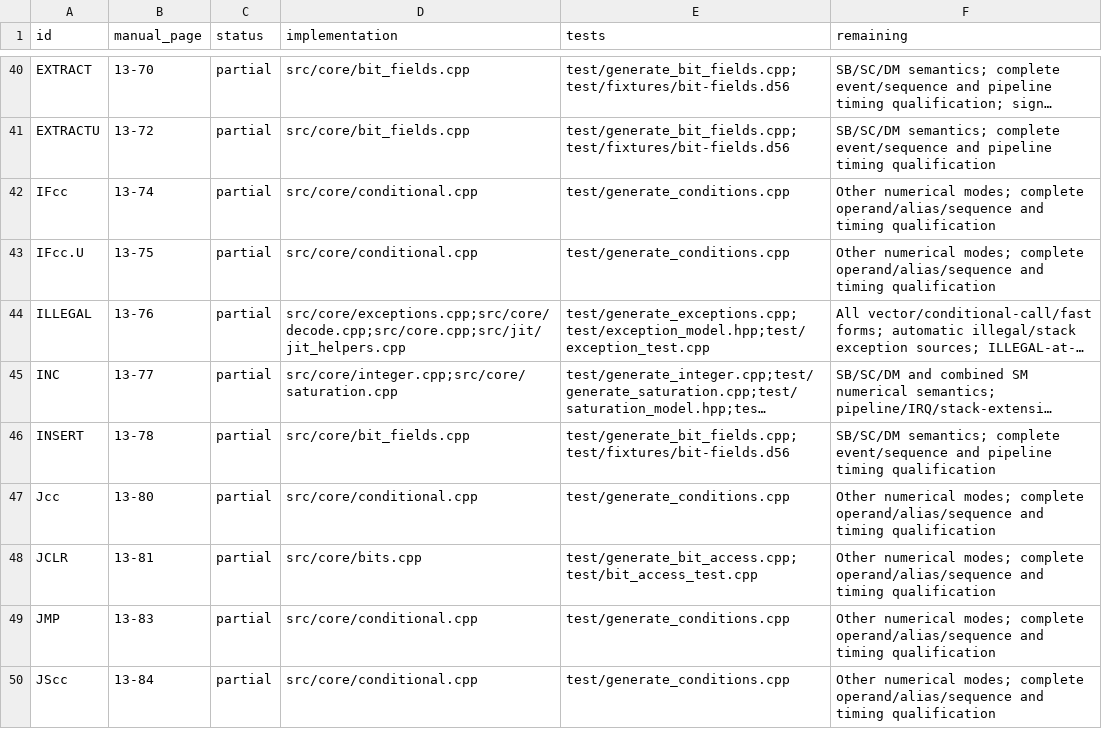
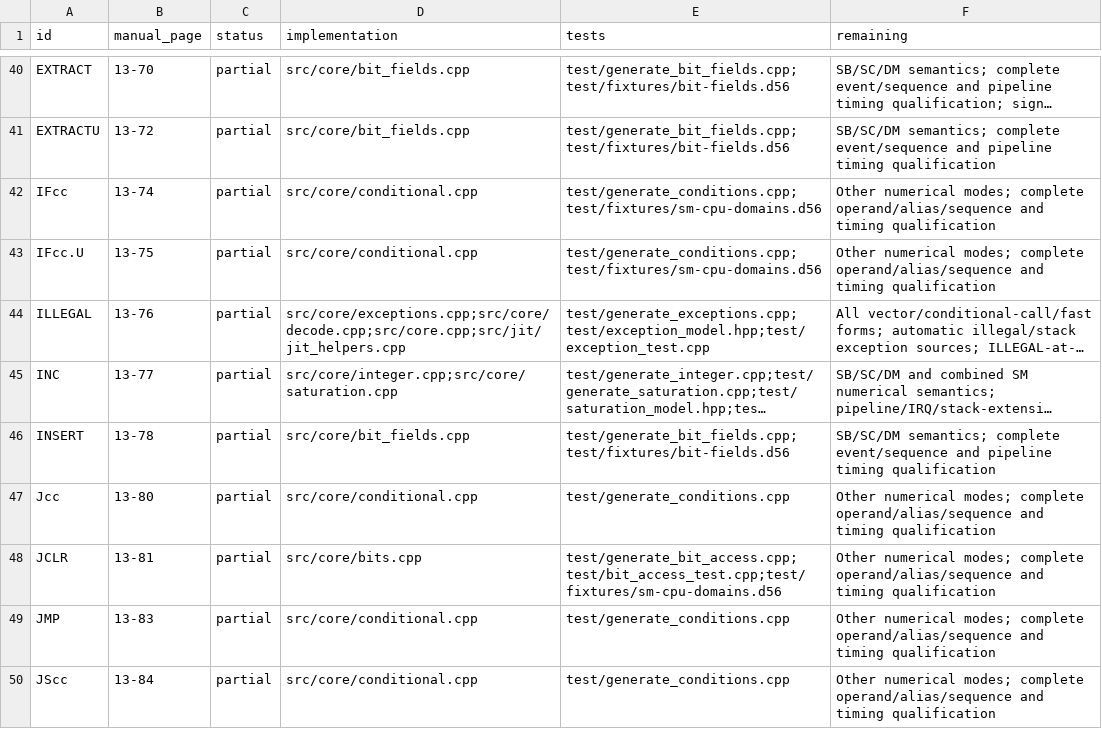
Before and after one commit to Weichwolf/dsp56300, a TSV file: doc/isa-coverage.tsv, drawn as a sheet; only a part is shown, gaps mark what is left out; long unchanged cells end in …; the diff covers the shown part only; the diff names each change by its address in the sheet, - before the commit and + after, or states it on an @@ line.

Commit message:
Qualify SM CPU domains against the vendor simulator

```diff
--- a/doc/isa-coverage.tsv
+++ b/doc/isa-coverage.tsv
-E42:E43 (tests): test/generate_conditions.cpp
+E42:E43 (tests): test/generate_conditions.cpp;test/fixtures/sm-cpu-domains.d56
-E48 (tests): test/generate_bit_access.cpp;test/bit_access_test.cpp
+E48 (tests): test/generate_bit_access.cpp;test/bit_access_test.cpp;test/fixtures/sm-cpu-domains.d56
```
Also changed, not shown: 29 edited cells elsewhere in this file, 30 other files.
